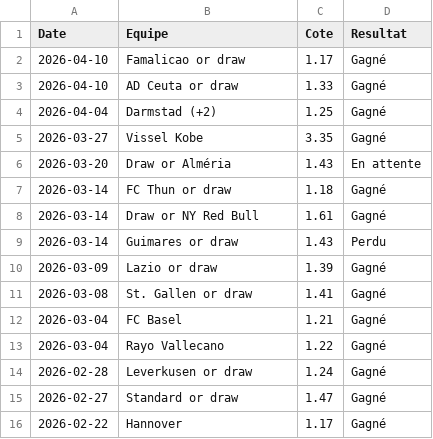
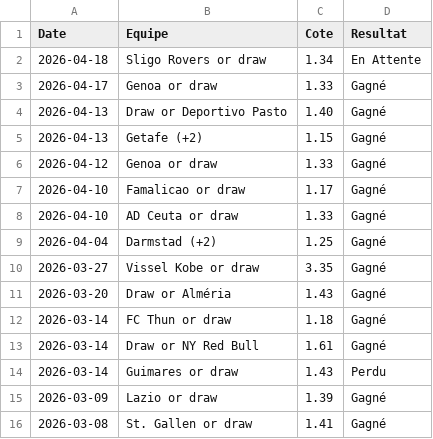
Before and after one commit to LorEri2/MoyennesGlissantes, a CSV file: cia_2echec.csv, drawn as a sheet; only a part is shown; the shorter side is filled out with more unchanged rows.

```diff
--- a/cia_2echec.csv
+++ b/cia_2echec.csv
@@ -1,2 +1,7 @@
 Date,Equipe,Cote,Resultat
+2026-04-18,Sligo Rovers or draw,1.34,En Attente
+2026-04-17,Genoa or draw,1.33,Gagné
+2026-04-13,Draw or Deportivo Pasto,1.40,Gagné
+2026-04-13,Getafe (+2),1.15,Gagné
+2026-04-12,Genoa or draw,1.33,Gagné
 2026-04-10,Famalicao or draw,1.17,Gagné
@@ -4,4 +9,4 @@ Date,Equipe,Cote,Resultat
 2026-04-04,Darmstad (+2),1.25,Gagné
-2026-03-27,Vissel Kobe,3.35,Gagné
-2026-03-20,Draw or Alméria,1.43,En attente
+2026-03-27,Vissel Kobe or draw,3.35,Gagné
+2026-03-20,Draw or Alméria,1.43,Gagné
 2026-03-14,FC Thun or draw,1.18,Gagné
```
Also changed, not shown: moy_glissante_2e.csv, paris_overs.csv, 2 other files.
